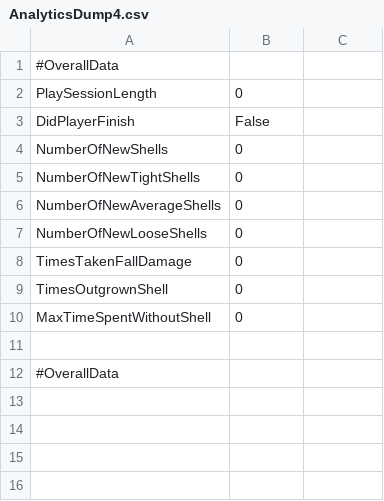
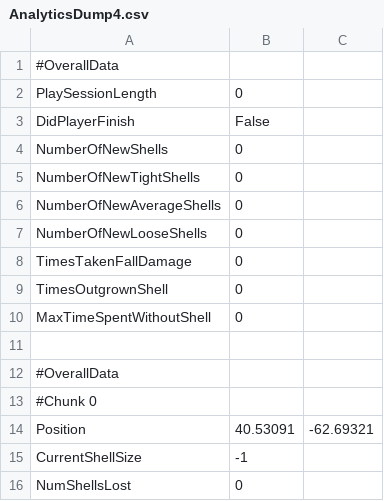
Before and after one commit to AJJMCC/Studio2Proj4, a CSV file: Gone Crab/Assets/Dump/AnalyticsDump4.csv, drawn as a sheet.

```diff
--- a/Gone Crab/Assets/Dump/AnalyticsDump4.csv
+++ b/Gone Crab/Assets/Dump/AnalyticsDump4.csv
@@ -12 +12,5 @@ MaxTimeSpentWithoutShell,0
 #OverallData
+#Chunk 0
+Position,40.53091,-62.69321
+CurrentShellSize,-1
+NumShellsLost,0
```
Also changed, not shown: 6 other files.
